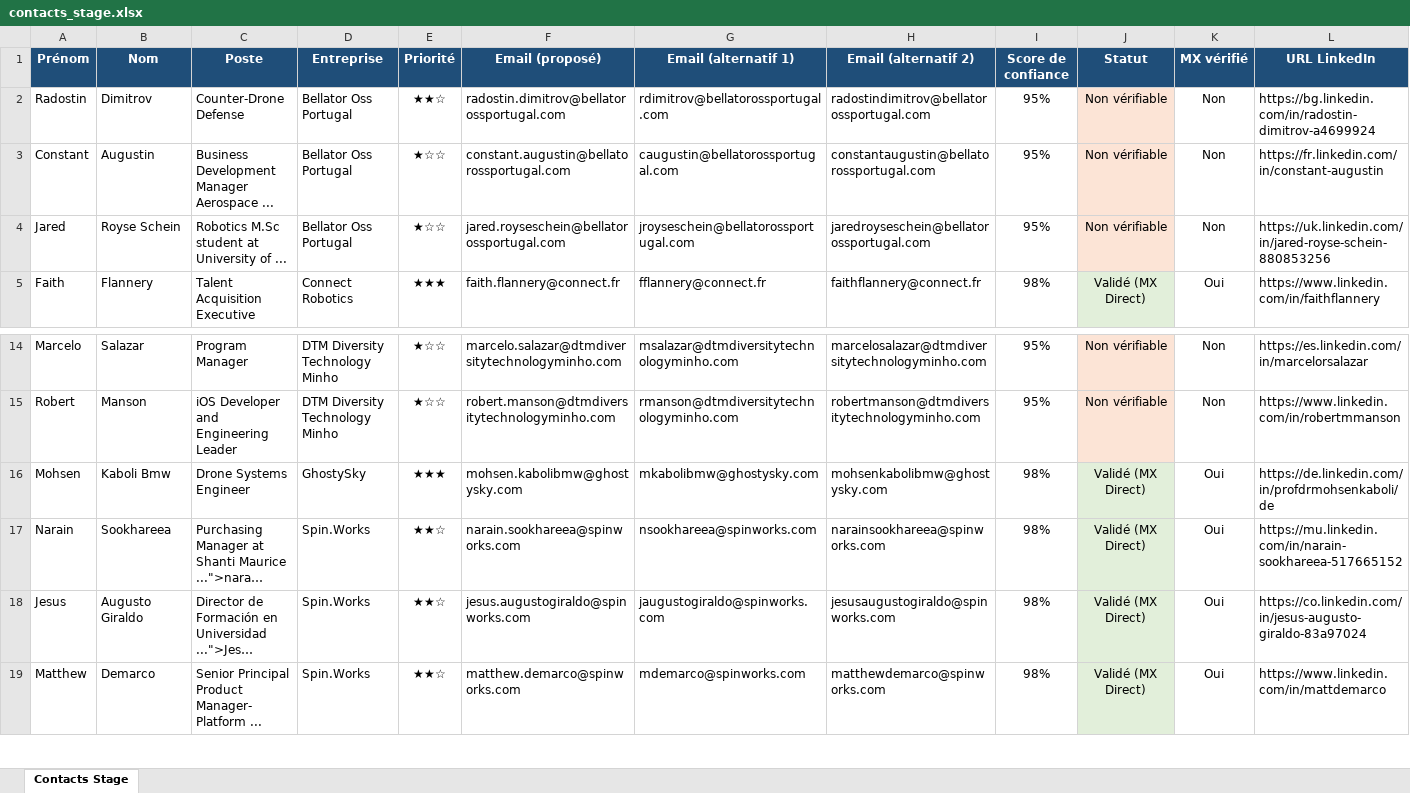
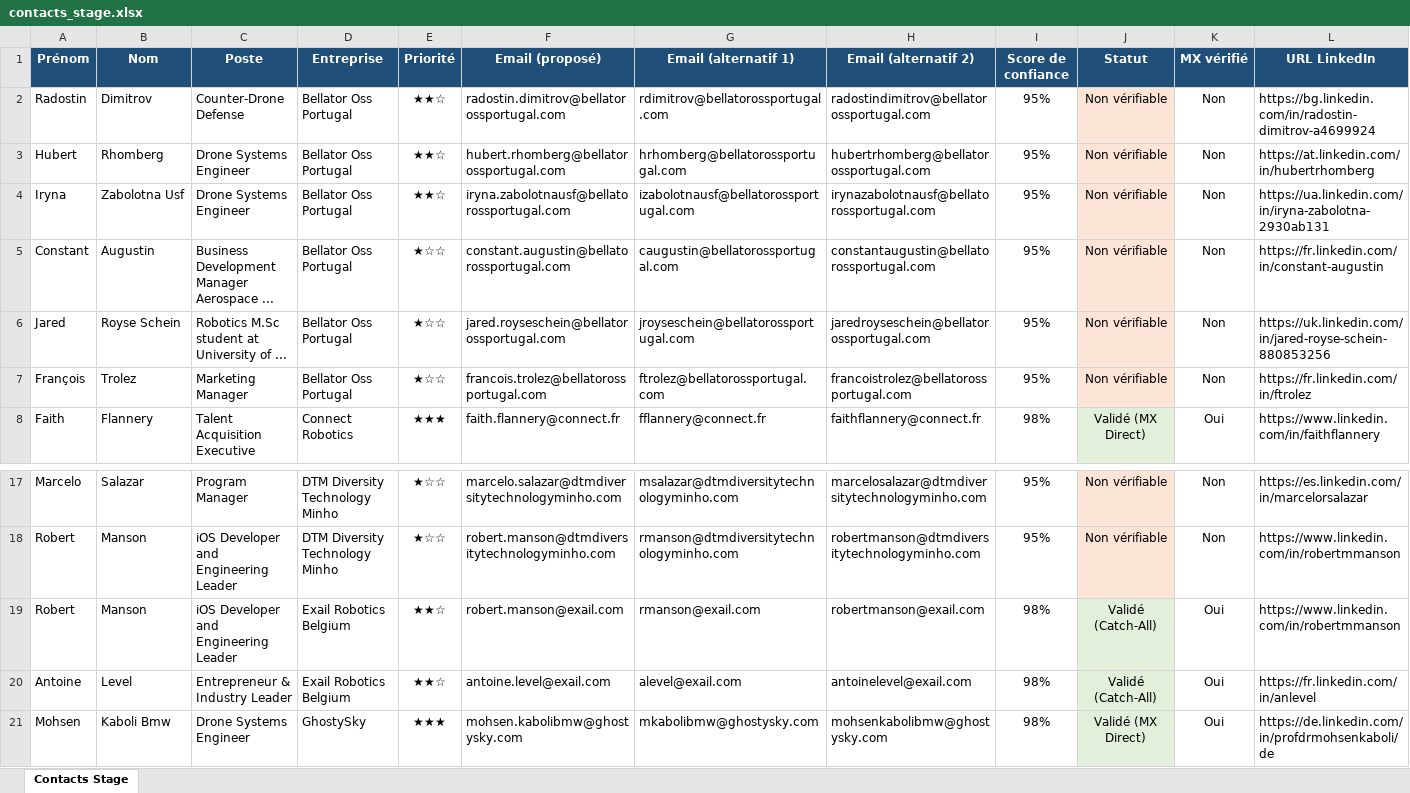
Before and after one commit to medhsiny2003/linkedin-prospector, an Excel workbook: data/contacts_stage.xlsx, sheet Contacts Stage, drawn as a sheet; only a part is shown, gaps mark what is left out; the shorter side is filled out with more unchanged rows; long unchanged cells end in …; values as stored, in another font and other column widths than the file's, no borders; rows hold the shown columns only; the diff names each change by its address in the sheet, - before the commit and + after, or states it on an @@ line.

```diff
--- a/data/contacts_stage.xlsx (sheet Contacts Stage)
+++ b/data/contacts_stage.xlsx (sheet Contacts Stage)
+row 3: Hubert | Rhomberg | Drone Systems Engineer | Bellator Oss Portugal | ★★☆ | hubert.rhomberg@bellatorossportugal.com | hrhomberg@bellatorossportugal.com | hubertrhomberg@bellatorossportugal.com | 95% | Non vérifiable | Non | https://at.linkedin.com/in/hubertrhomberg
+row 4: Iryna | Zabolotna Usf | Drone Systems Engineer | Bellator Oss Portugal | ★★☆ | iryna.zabolotnausf@bellatorossportugal.com | izabolotnausf@bellatorossportugal.com | irynazabolotnausf@bellatorossportugal.com | 95% | Non vérifiable | Non | https://ua.linkedin.com/in/iryna-zabolotna-2930ab131
+row 7: François | Trolez | Marketing Manager | Bellator Oss Portugal | ★☆☆ | francois.trolez@bellatorossportugal.com | ftrolez@bellatorossportugal.com | francoistrolez@bellatorossportugal.com | 95% | Non vérifiable | Non | https://fr.linkedin.com/in/ftrolez
+row 19: Robert | Manson | iOS Developer and Engineering Leader | Exail Robotics Belgium | ★★☆ | robert.manson@exail.com | rmanson@exail.com | robertmanson@exail.com | 98% | Validé (Catch-All) | Oui | https://www.linkedin.com/in/robertmmanson
+row 20: Antoine | Level | Entrepreneur & Industry Leader | Exail Robotics Belgium | ★★☆ | antoine.level@exail.com | alevel@exail.com | antoinelevel@exail.com | 98% | Validé (Catch-All) | Oui | https://fr.linkedin.com/in/anlevel
```
Also changed, not shown: 2 other files.
